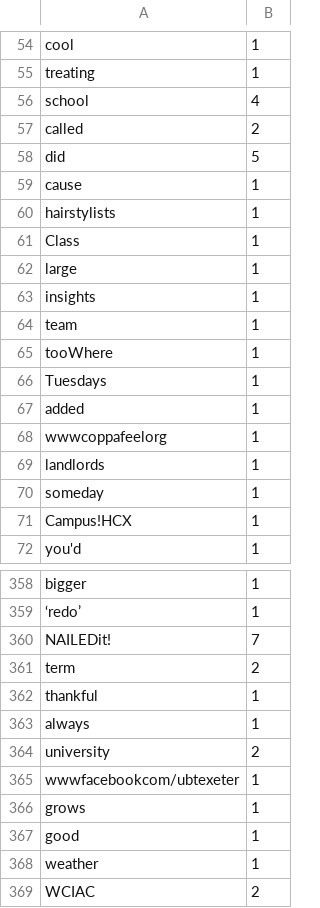
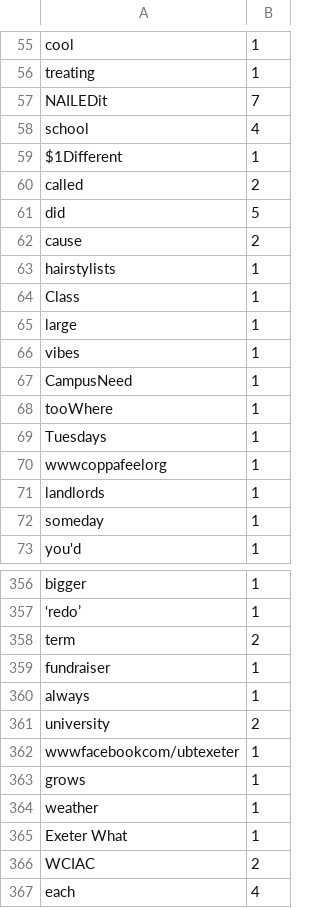
Before and after one commit to Lucytheanimefan/HerCampus, a CSV file: Trending Word Cloud Scraper/hotmail .csv, drawn as a sheet; only a part is shown, gaps mark what is left out; the shorter side is filled out with more unchanged rows; the diff covers the shown part only.

```diff
--- a/Trending Word Cloud Scraper/hotmail .csv
+++ b/Trending Word Cloud Scraper/hotmail .csv
@@ -55,6 +56,8 @@ cool,1
 treating,1
+NAILEDit,7
 school,4
+$1Different,1
 called,2
 did,5
-cause,1
+cause,2
 hairstylists,1
@@ -62,7 +65,6 @@ Class,1
 large,1
-insights,1
-team,1
+vibes,1
+CampusNeed,1
 tooWhere,1
 Tuesdays,1
-added,1
 wwwcoppafeelorg,1
@@ -70,3 +72,2 @@ landlords,1
 someday,1
-Campus!HCX,1
 you'd,1
@@ -359,5 +357,4 @@ bigger,1
 ‘redo’,1
-NAILEDit!,7
 term,2
-thankful,1
+fundraiser,1
 always,1
@@ -366,4 +363,4 @@ wwwfacebookcom/ubtexeter,1
 grows,1
-good,1
 weather,1
+Exeter What,1
 WCIAC,2
```
Also changed, not shown: 24 added rows, 33 removed rows, 12 moved rows and 32 edited cells elsewhere in this file, Trending Word Cloud Scraper/craigslist.csv, Trending Word Cloud Scraper/facebook login.csv, 22 other files.
